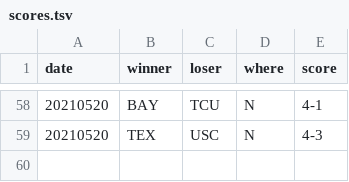
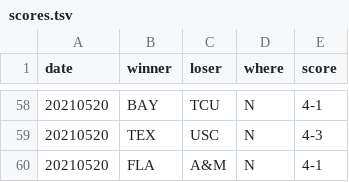
Before and after one commit to slam10s/may-madness, a TSV file: data/2020-21/ncaam/scores.tsv, drawn as a sheet; only a part is shown, gaps mark what is left out; the diff names each change by its address in the sheet, - before the commit and + after, or states it on an @@ line.

```diff
--- a/data/2020-21/ncaam/scores.tsv
+++ b/data/2020-21/ncaam/scores.tsv
+row 60: 20210520 | FLA | A&M | N | 4-1
```
Also changed, not shown: data/2020-21/ncaam/schedule.tsv, data/2020-21/ncaam/singles.tsv, 4 other files.
